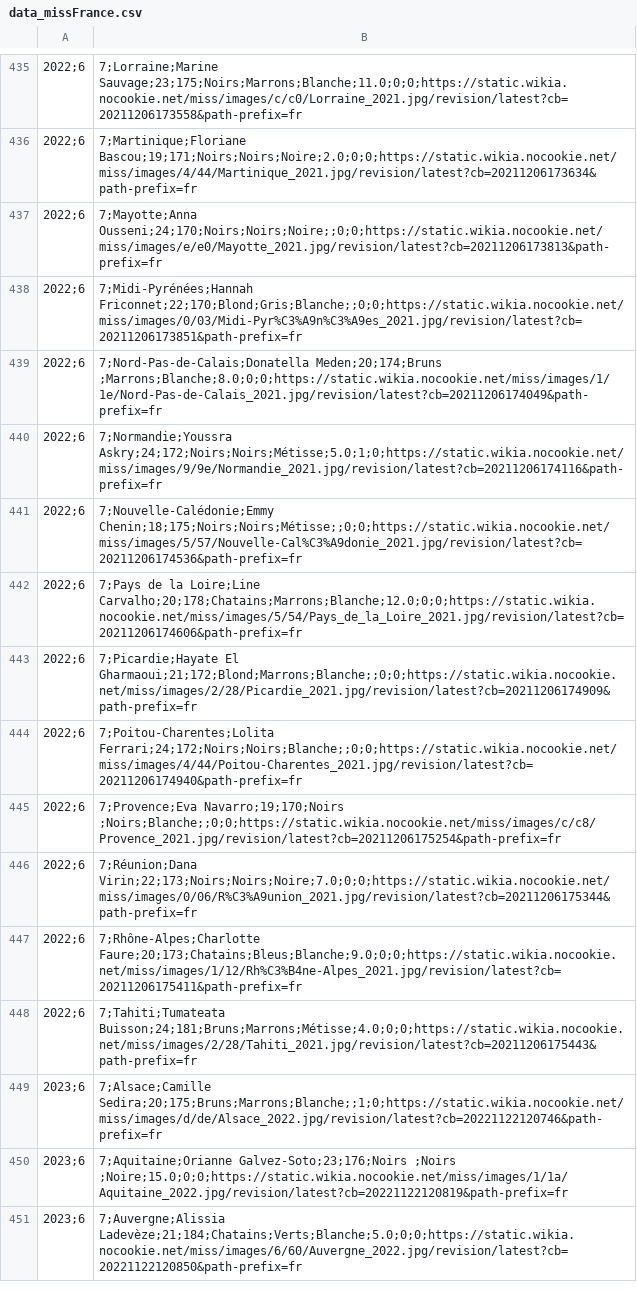
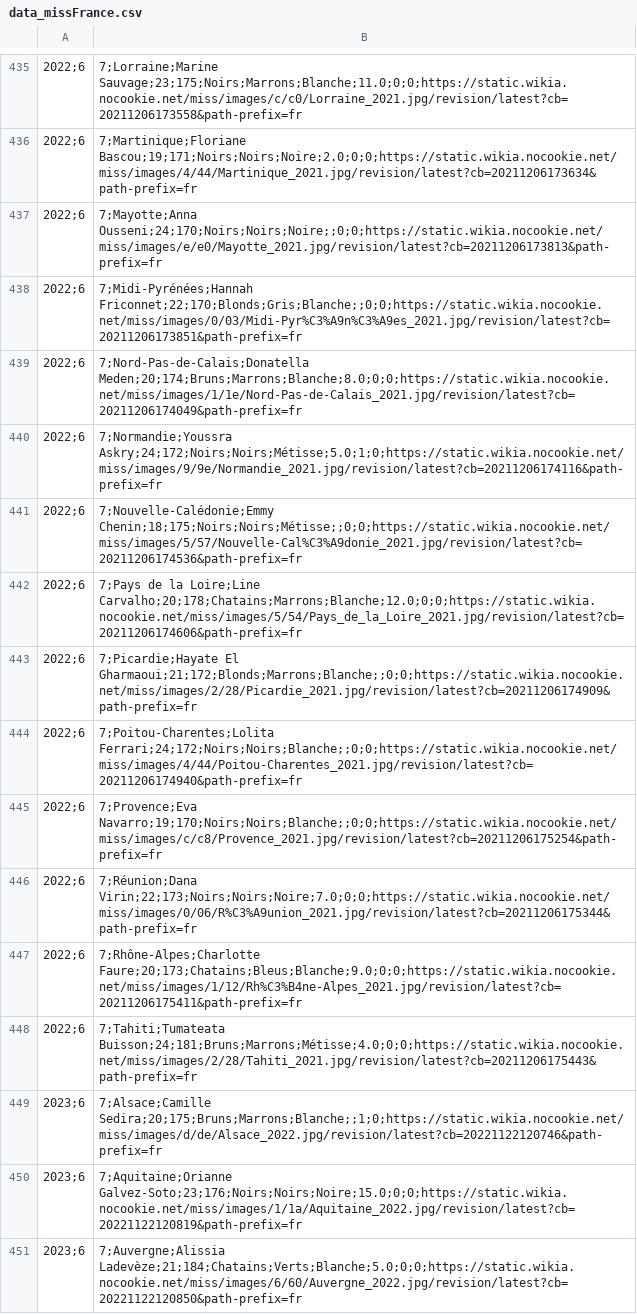
Before and after one commit to leamolina/DataScienceProject_MissFrance, a CSV file: data_missFrance.csv, drawn as a sheet; only a part is shown, gaps mark what is left out; the diff covers the shown part only; the diff names each change by its address in the sheet, - before the commit and + after, or states it on an @@ line.

```diff
--- a/data_missFrance.csv
+++ b/data_missFrance.csv
-B438: 7;Midi-Pyrénées;Hannah Friconnet;22;170;Blond;Gris;Blanche;;0;0;https://static.wikia.nocookie.net/miss/images/0/03/Midi-Pyr%C3%A9n%C3%A9es_2021.jpg/revision/latest?cb=20211206173851&path-prefix=fr
+B438: 7;Midi-Pyrénées;Hannah Friconnet;22;170;Blonds;Gris;Blanche;;0;0;https://static.wikia.nocookie.net/miss/images/0/03/Midi-Pyr%C3%A9n%C3%A9es_2021.jpg/revision/latest?cb=20211206173851&path-prefix=fr
-B439: 7;Nord-Pas-de-Calais;Donatella Meden;20;174;Bruns ;Marrons;Blanche;8.0;0;0;https://static.wikia.nocookie.net/miss/images/1/1e/Nord-Pas-de-Calais_2021.jpg/revision/latest?cb=20211206174049&path-prefix=fr
+B439: 7;Nord-Pas-de-Calais;Donatella Meden;20;174;Bruns;Marrons;Blanche;8.0;0;0;https://static.wikia.nocookie.net/miss/images/1/1e/Nord-Pas-de-Calais_2021.jpg/revision/latest?cb=20211206174049&path-prefix=fr
-B443: 7;Picardie;Hayate El Gharmaoui;21;172;Blond;Marrons;Blanche;;0;0;https://static.wikia.nocookie.net/miss/images/2/28/Picardie_2021.jpg/revision/latest?cb=20211206174909&path-prefix=fr
+B443: 7;Picardie;Hayate El Gharmaoui;21;172;Blonds;Marrons;Blanche;;0;0;https://static.wikia.nocookie.net/miss/images/2/28/Picardie_2021.jpg/revision/latest?cb=20211206174909&path-prefix=fr
-B445: 7;Provence;Eva Navarro;19;170;Noirs ;Noirs;Blanche;;0;0;https://static.wikia.nocookie.net/miss/images/c/c8/Provence_2021.jpg/revision/latest?cb=20211206175254&path-prefix=fr
+B445: 7;Provence;Eva Navarro;19;170;Noirs;Noirs;Blanche;;0;0;https://static.wikia.nocookie.net/miss/images/c/c8/Provence_2021.jpg/revision/latest?cb=20211206175254&path-prefix=fr
-B450: 7;Aquitaine;Orianne Galvez-Soto;23;176;Noirs ;Noirs ;Noire;15.0;0;0;https://static.wikia.nocookie.net/miss/images/1/1a/Aquitaine_2022.jpg/revision/latest?cb=20221122120819&path-prefix=fr
+B450: 7;Aquitaine;Orianne Galvez-Soto;23;176;Noirs;Noirs;Noire;15.0;0;0;https://static.wikia.nocookie.net/miss/images/1/1a/Aquitaine_2022.jpg/revision/latest?cb=20221122120819&path-prefix=fr
```
Also changed, not shown: 58 edited cells elsewhere in this file, 2 other files.
